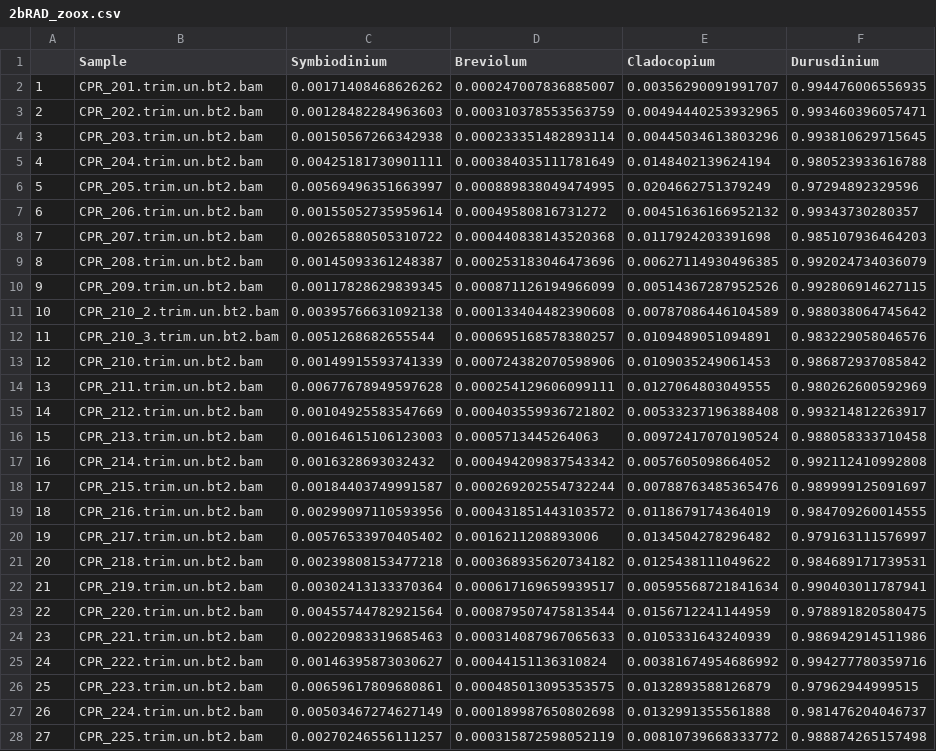
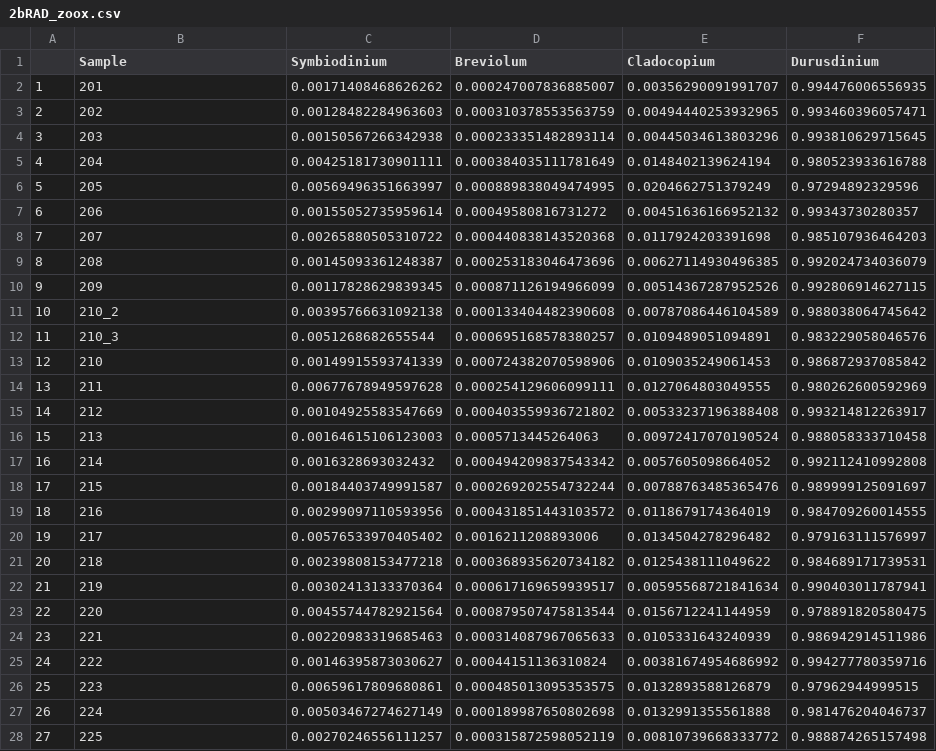
Before and after one commit to mstudiva/SCTLD-resistance-genomics, a CSV file: symbionts/2bRAD_zoox.csv, drawn as a sheet; only a part is shown; the diff covers the shown part only.

Commit message:
zoox technical replicate comparison

```diff
--- a/symbionts/2bRAD_zoox.csv
+++ b/symbionts/2bRAD_zoox.csv
@@ -1,28 +1,28 @@
 "","Sample","Symbiodinium","Breviolum","Cladocopium","Durusdinium"
-"1","CPR_201.trim.un.bt2.bam",0.00171408468626262,0.000247007836885007,0.00356290091991707,0.994476006556935
-"2","CPR_202.trim.un.bt2.bam",0.00128482284963603,0.000310378553563759,0.00494440253932965,0.993460396057471
-"3","CPR_203.trim.un.bt2.bam",0.00150567266342938,0.000233351482893114,0.00445034613803296,0.993810629715645
-"4","CPR_204.trim.un.bt2.bam",0.00425181730901111,0.000384035111781649,0.0148402139624194,0.980523933616788
-"5","CPR_205.trim.un.bt2.bam",0.00569496351663997,0.000889838049474995,0.0204662751379249,0.97294892329596
-"6","CPR_206.trim.un.bt2.bam",0.00155052735959614,0.00049580816731272,0.00451636166952132,0.99343730280357
-"7","CPR_207.trim.un.bt2.bam",0.00265880505310722,0.000440838143520368,0.0117924203391698,0.985107936464203
-"8","CPR_208.trim.un.bt2.bam",0.00145093361248387,0.000253183046473696,0.00627114930496385,0.992024734036079
-"9","CPR_209.trim.un.bt2.bam",0.00117828629839345,0.000871126194966099,0.00514367287952526,0.992806914627115
-"10","CPR_210_2.trim.un.bt2.bam",0.00395766631092138,0.000133404482390608,0.00787086446104589,0.988038064745642
-"11","CPR_210_3.trim.un.bt2.bam",0.0051268682655544,0.000695168578380257,0.0109489051094891,0.983229058046576
-"12","CPR_210.trim.un.bt2.bam",0.00149915593741339,0.000724382070598906,0.0109035249061453,0.986872937085842
-"13","CPR_211.trim.un.bt2.bam",0.00677678949597628,0.000254129606099111,0.0127064803049555,0.980262600592969
-"14","CPR_212.trim.un.bt2.bam",0.00104925583547669,0.000403559936721802,0.00533237196388408,0.993214812263917
-"15","CPR_213.trim.un.bt2.bam",0.00164615106123003,0.0005713445264063,0.00972417070190524,0.988058333710458
-"16","CPR_214.trim.un.bt2.bam",0.0016328693032432,0.000494209837543342,0.0057605098664052,0.992112410992808
-"17","CPR_215.trim.un.bt2.bam",0.00184403749991587,0.000269202554732244,0.00788763485365476,0.989999125091697
-"18","CPR_216.trim.un.bt2.bam",0.00299097110593956,0.000431851443103572,0.0118679174364019,0.984709260014555
-"19","CPR_217.trim.un.bt2.bam",0.00576533970405402,0.0016211208893006,0.0134504278296482,0.979163111576997
-"20","CPR_218.trim.un.bt2.bam",0.00239808153477218,0.000368935620734182,0.0125438111049622,0.984689171739531
-"21","CPR_219.trim.un.bt2.bam",0.00302413133370364,0.000617169659939517,0.00595568721841634,0.990403011787941
-"22","CPR_220.trim.un.bt2.bam",0.00455744782921564,0.000879507475813544,0.0156712241144959,0.978891820580475
-"23","CPR_221.trim.un.bt2.bam",0.00220983319685463,0.000314087967065633,0.0105331643240939,0.986942914511986
-"24","CPR_222.trim.un.bt2.bam",0.00146395873030627,0.00044151136310824,0.00381674954686992,0.994277780359716
-"25","CPR_223.trim.un.bt2.bam",0.00659617809680861,0.000485013095353575,0.0132893588126879,0.97962944999515
-"26","CPR_224.trim.un.bt2.bam",0.00503467274627149,0.000189987650802698,0.0132991355561888,0.981476204046737
-"27","CPR_225.trim.un.bt2.bam",0.00270246556111257,0.000315872598052119,0.00810739668333772,0.988874265157498
+"1","201",0.00171408468626262,0.000247007836885007,0.00356290091991707,0.994476006556935
+"2","202",0.00128482284963603,0.000310378553563759,0.00494440253932965,0.993460396057471
+"3","203",0.00150567266342938,0.000233351482893114,0.00445034613803296,0.993810629715645
+"4","204",0.00425181730901111,0.000384035111781649,0.0148402139624194,0.980523933616788
+"5","205",0.00569496351663997,0.000889838049474995,0.0204662751379249,0.97294892329596
+"6","206",0.00155052735959614,0.00049580816731272,0.00451636166952132,0.99343730280357
+"7","207",0.00265880505310722,0.000440838143520368,0.0117924203391698,0.985107936464203
+"8","208",0.00145093361248387,0.000253183046473696,0.00627114930496385,0.992024734036079
+"9","209",0.00117828629839345,0.000871126194966099,0.00514367287952526,0.992806914627115
+"10","210_2",0.00395766631092138,0.000133404482390608,0.00787086446104589,0.988038064745642
+"11","210_3",0.0051268682655544,0.000695168578380257,0.0109489051094891,0.983229058046576
+"12","210",0.00149915593741339,0.000724382070598906,0.0109035249061453,0.986872937085842
+"13","211",0.00677678949597628,0.000254129606099111,0.0127064803049555,0.980262600592969
+"14","212",0.00104925583547669,0.000403559936721802,0.00533237196388408,0.993214812263917
+"15","213",0.00164615106123003,0.0005713445264063,0.00972417070190524,0.988058333710458
+"16","214",0.0016328693032432,0.000494209837543342,0.0057605098664052,0.992112410992808
+"17","215",0.00184403749991587,0.000269202554732244,0.00788763485365476,0.989999125091697
+"18","216",0.00299097110593956,0.000431851443103572,0.0118679174364019,0.984709260014555
+"19","217",0.00576533970405402,0.0016211208893006,0.0134504278296482,0.979163111576997
+"20","218",0.00239808153477218,0.000368935620734182,0.0125438111049622,0.984689171739531
+"21","219",0.00302413133370364,0.000617169659939517,0.00595568721841634,0.990403011787941
+"22","220",0.00455744782921564,0.000879507475813544,0.0156712241144959,0.978891820580475
+"23","221",0.00220983319685463,0.000314087967065633,0.0105331643240939,0.986942914511986
+"24","222",0.00146395873030627,0.00044151136310824,0.00381674954686992,0.994277780359716
+"25","223",0.00659617809680861,0.000485013095353575,0.0132893588126879,0.97962944999515
+"26","224",0.00503467274627149,0.000189987650802698,0.0132991355561888,0.981476204046737
+"27","225",0.00270246556111257,0.000315872598052119,0.00810739668333772,0.988874265157498
```
Also changed, not shown: 158 edited cells elsewhere in this file, symbionts/WGS_zoox.csv, 8 other files.
